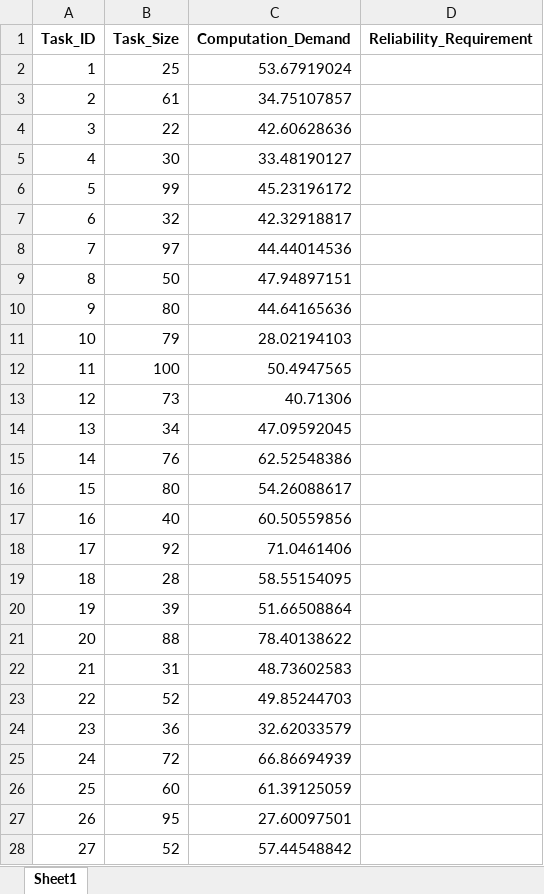
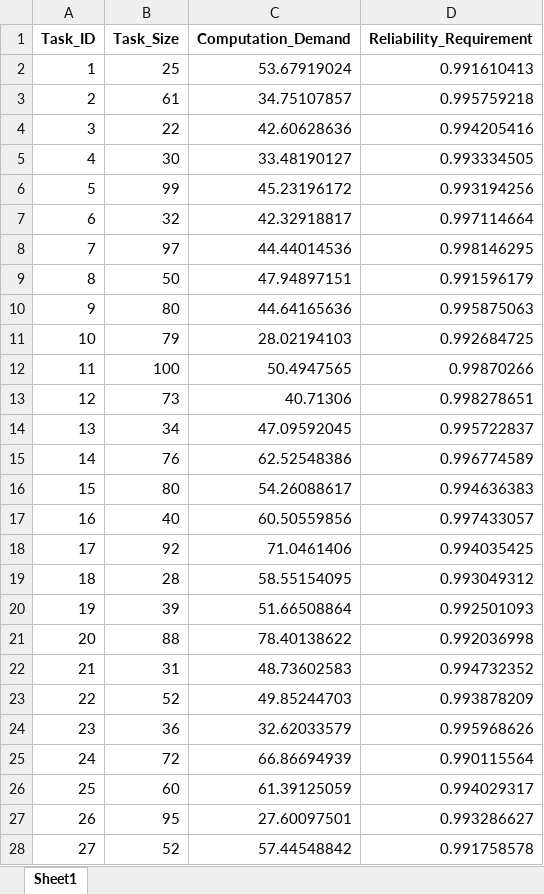
Before and after one commit to BeginnerLql/DRL-reliable-offloading-simulator, an Excel workbook: data/task_parameters.xlsx, sheet Sheet1, drawn as a sheet; only a part is shown; values as stored, in another font and other column widths than the file's, no borders; the diff covers the shown part only; the diff names each change by its address in the sheet, - before the commit and + after, or states it on an @@ line.

Commit message:
Generate task reliability requirement profiles

```diff
--- a/data/task_parameters.xlsx (sheet Sheet1)
+++ b/data/task_parameters.xlsx (sheet Sheet1)
-D2 (Reliability_Requirement): (empty)
+D2 (Reliability_Requirement): 0.991610413
-D3 (Reliability_Requirement): (empty)
+D3 (Reliability_Requirement): 0.995759218
-D4 (Reliability_Requirement): (empty)
+D4 (Reliability_Requirement): 0.994205416
-D5 (Reliability_Requirement): (empty)
+D5 (Reliability_Requirement): 0.993334505
-D6 (Reliability_Requirement): (empty)
+D6 (Reliability_Requirement): 0.993194256
-D7 (Reliability_Requirement): (empty)
+D7 (Reliability_Requirement): 0.997114664
-D8 (Reliability_Requirement): (empty)
+D8 (Reliability_Requirement): 0.998146295
-D9 (Reliability_Requirement): (empty)
+D9 (Reliability_Requirement): 0.991596179
-D10 (Reliability_Requirement): (empty)
+D10 (Reliability_Requirement): 0.995875063
-D11 (Reliability_Requirement): (empty)
+D11 (Reliability_Requirement): 0.992684725
-D12 (Reliability_Requirement): (empty)
+D12 (Reliability_Requirement): 0.99870266
-D13 (Reliability_Requirement): (empty)
+D13 (Reliability_Requirement): 0.998278651
-D14 (Reliability_Requirement): (empty)
+D14 (Reliability_Requirement): 0.995722837
-D15 (Reliability_Requirement): (empty)
+D15 (Reliability_Requirement): 0.996774589
-D16 (Reliability_Requirement): (empty)
+D16 (Reliability_Requirement): 0.994636383
-D17 (Reliability_Requirement): (empty)
+D17 (Reliability_Requirement): 0.997433057
-D18 (Reliability_Requirement): (empty)
+D18 (Reliability_Requirement): 0.994035425
-D19 (Reliability_Requirement): (empty)
+D19 (Reliability_Requirement): 0.993049312
-D20 (Reliability_Requirement): (empty)
+D20 (Reliability_Requirement): 0.992501093
-D21 (Reliability_Requirement): (empty)
+D21 (Reliability_Requirement): 0.992036998
-D22 (Reliability_Requirement): (empty)
+D22 (Reliability_Requirement): 0.994732352
-D23 (Reliability_Requirement): (empty)
+D23 (Reliability_Requirement): 0.993878209
-D24 (Reliability_Requirement): (empty)
+D24 (Reliability_Requirement): 0.995968626
-D25 (Reliability_Requirement): (empty)
+D25 (Reliability_Requirement): 0.990115564
-D26 (Reliability_Requirement): (empty)
+D26 (Reliability_Requirement): 0.994029317
-D27 (Reliability_Requirement): (empty)
+D27 (Reliability_Requirement): 0.993286627
-D28 (Reliability_Requirement): (empty)
+D28 (Reliability_Requirement): 0.991758578
```
Also changed, not shown: 173 edited cells elsewhere in this sheet, 5 other files.
